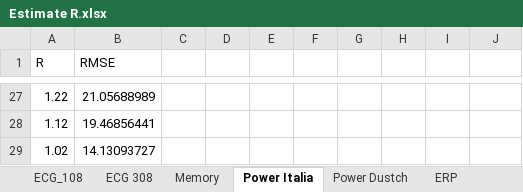
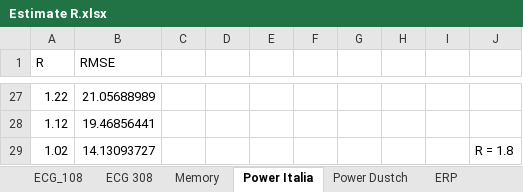
Before and after one commit to vyngo/caohoc-project-name, an Excel workbook: Data/Experiment Result/Estimate R.xlsx, sheet Power Italia, drawn as a sheet; only a part is shown, gaps mark what is left out; values as stored, in another font and other column widths than the file's, no borders; charts and pictures not drawn; the diff names each change by its address in the sheet, - before the commit and + after, or states it on an @@ line.

```diff
--- a/Data/Experiment Result/Estimate R.xlsx (sheet Power Italia)
+++ b/Data/Experiment Result/Estimate R.xlsx (sheet Power Italia)
-J29: (empty)
+J29: R = 1.8
```
Also changed, not shown: sheet Stock_20, sheet Memory, sheet Power Dustch, sheet ECG_108, sheet ECG 308, sheet TEK17, 1 more sheet, charts or pictures.
